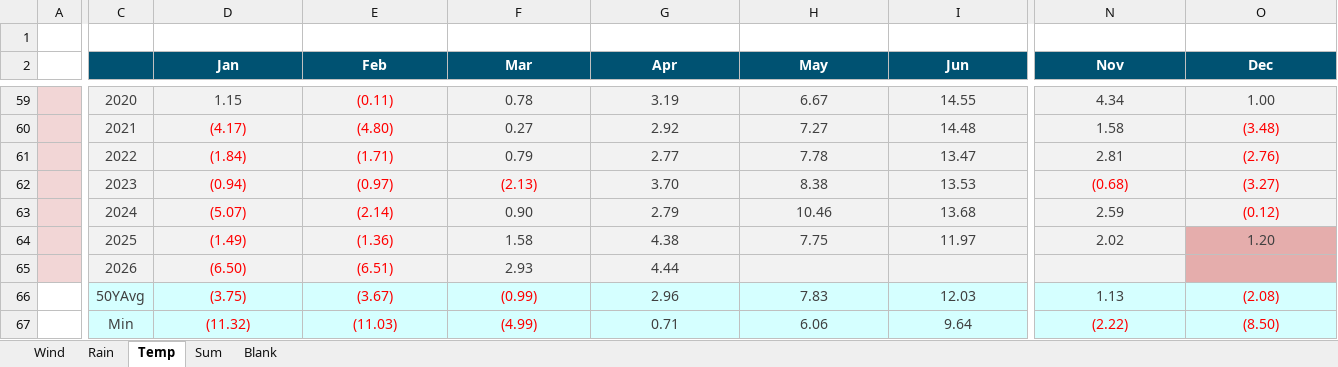
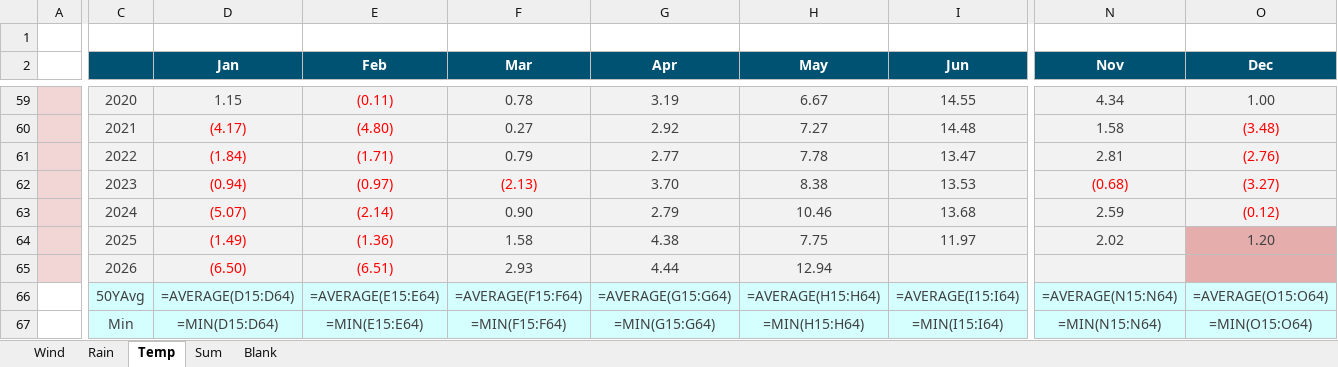
Before and after one commit to MasterKano/mr-climate, an Excel workbook: workbook/Wind Rain Temp (Active).xlsx, sheet Temp, drawn as a sheet; only a part is shown, gaps mark what is left out; values as stored, in another font and other column widths than the file's, no borders; formulas without a stored value are shown as written; charts and pictures not drawn; the diff covers the shown part only; the diff names each change by its address in the sheet, - before the commit and + after, or states it on an @@ line.

```diff
--- a/workbook/Wind Rain Temp (Active).xlsx (sheet Temp)
+++ b/workbook/Wind Rain Temp (Active).xlsx (sheet Temp)
-H65 (May): (empty)
+H65 (May): 12.94
-D66 (Jan): (3.75)
+D66 (Jan): =AVERAGE(D15:D64)
-D66:F67 text colour: #FF0000
+D66:F67 text colour: #404040
-E66 (Feb): (3.67)
+E66 (Feb): =AVERAGE(E15:E64)
-F66 (Mar): (0.99)
+F66 (Mar): =AVERAGE(F15:F64)
-G66 (Apr): 2.96
+G66 (Apr): =AVERAGE(G15:G64)
-H66 (May): 7.83
+H66 (May): =AVERAGE(H15:H64)
-I66 (Jun): 12.03
+I66 (Jun): =AVERAGE(I15:I64)
-N66 (Nov): 1.13
+N66 (Nov): =AVERAGE(N15:N64)
-O66 (Dec): (2.08)
+O66 (Dec): =AVERAGE(O15:O64)
-O66 text colour: #FF0000
+O66 text colour: #404040
-D67 (Jan): (11.32)
+D67 (Jan): =MIN(D15:D64)
-E67 (Feb): (11.03)
+E67 (Feb): =MIN(E15:E64)
-F67 (Mar): (4.99)
+F67 (Mar): =MIN(F15:F64)
-G67 (Apr): 0.71
+G67 (Apr): =MIN(G15:G64)
-H67 (May): 6.06
+H67 (May): =MIN(H15:H64)
-I67 (Jun): 9.64
+I67 (Jun): =MIN(I15:I64)
-N67 (Nov): (2.22)
+N67 (Nov): =MIN(N15:N64)
-N67:O67 text colour: #FF0000
+N67:O67 text colour: #404040
-O67 (Dec): (8.50)
+O67 (Dec): =MIN(O15:O64)
```
Also changed, not shown: 83 edited cells and cell formats elsewhere in this sheet, sheet Wind, sheet Rain, sheet Sum, charts or pictures.
